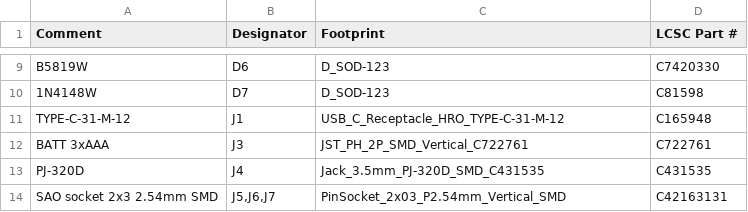
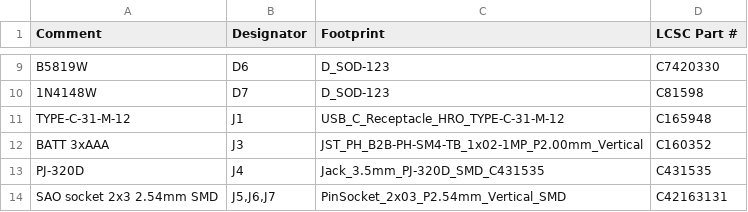
Before and after one commit to MichaelMIL/intent2026, a CSV file: 04-fab/bom_jlc.csv, drawn as a sheet; only a part is shown, gaps mark what is left out.

```diff
--- a/04-fab/bom_jlc.csv
+++ b/04-fab/bom_jlc.csv
@@ -11,3 +11,3 @@ B5819W,D6,D_SOD-123,C7420330
 TYPE-C-31-M-12,J1,USB_C_Receptacle_HRO_TYPE-C-31-M-12,C165948
-BATT 3xAAA,J3,JST_PH_2P_SMD_Vertical_C722761,C722761
+BATT 3xAAA,J3,JST_PH_B2B-PH-SM4-TB_1x02-1MP_P2.00mm_Vertical,C160352
 PJ-320D,J4,Jack_3.5mm_PJ-320D_SMD_C431535,C431535
```
Also changed, not shown: 17 other files.
